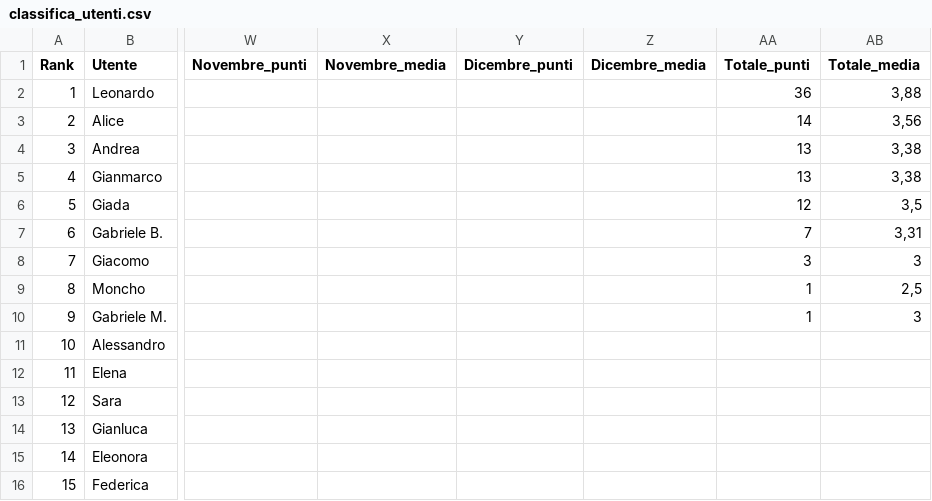
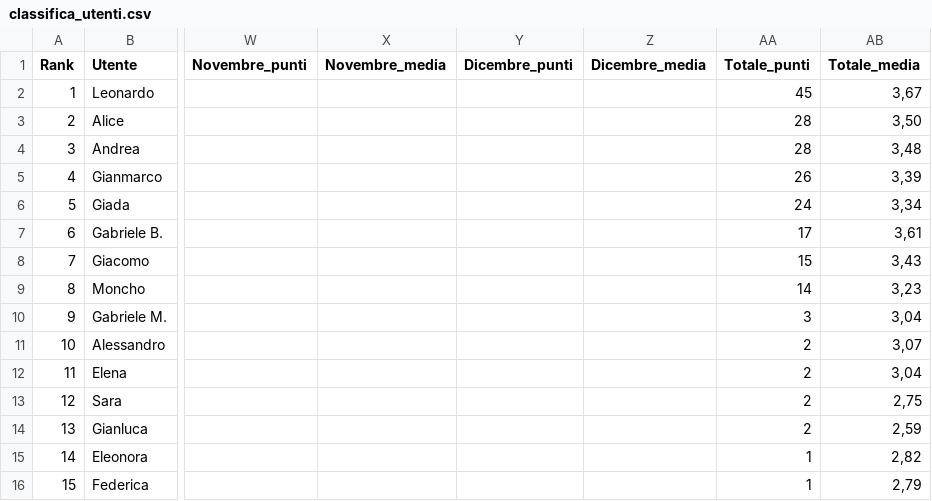
Before and after one commit to andreagiannico/musicleague, a CSV file: docs/data/totali/classifica_utenti.csv, drawn as a sheet; only a part is shown, gaps mark what is left out; the diff names each change by its address in the sheet, - before the commit and + after, or states it on an @@ line.

Commit message:
Add files via upload

```diff
--- a/docs/data/totali/classifica_utenti.csv
+++ b/docs/data/totali/classifica_utenti.csv
-AA2 (Totale_punti): 36
+AA2 (Totale_punti): 45
-AB2 (Totale_media): 3,88
+AB2 (Totale_media): 3,67
-AA3 (Totale_punti): 14
+AA3 (Totale_punti): 28
-AB3 (Totale_media): 3,56
+AB3 (Totale_media): 3,50
-AA4 (Totale_punti): 13
+AA4 (Totale_punti): 28
-AB4 (Totale_media): 3,38
+AB4 (Totale_media): 3,48
-AA5 (Totale_punti): 13
+AA5 (Totale_punti): 26
-AB5 (Totale_media): 3,38
+AB5 (Totale_media): 3,39
-AA6 (Totale_punti): 12
+AA6 (Totale_punti): 24
-AB6 (Totale_media): 3,5
+AB6 (Totale_media): 3,34
-AA7 (Totale_punti): 7
+AA7 (Totale_punti): 17
-AB7 (Totale_media): 3,31
+AB7 (Totale_media): 3,61
-AA8 (Totale_punti): 3
+AA8 (Totale_punti): 15
-AB8 (Totale_media): 3
+AB8 (Totale_media): 3,43
-AA9 (Totale_punti): 1
+AA9 (Totale_punti): 14
-AB9 (Totale_media): 2,5
+AB9 (Totale_media): 3,23
-AA10 (Totale_punti): 1
+AA10 (Totale_punti): 3
-AB10 (Totale_media): 3
+AB10 (Totale_media): 3,04
-AA11:AA14 (Totale_punti): (empty)
+AA11:AA14 (Totale_punti): 2
-AB11 (Totale_media): (empty)
+AB11 (Totale_media): 3,07
-AB12 (Totale_media): (empty)
+AB12 (Totale_media): 3,04
-AB13 (Totale_media): (empty)
+AB13 (Totale_media): 2,75
-AB14 (Totale_media): (empty)
+AB14 (Totale_media): 2,59
-AA15:AA16 (Totale_punti): (empty)
+AA15:AA16 (Totale_punti): 1
-AB15 (Totale_media): (empty)
+AB15 (Totale_media): 2,82
-AB16 (Totale_media): (empty)
+AB16 (Totale_media): 2,79
```
